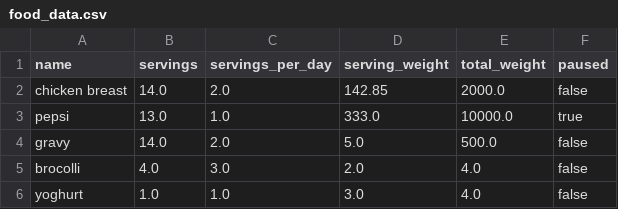
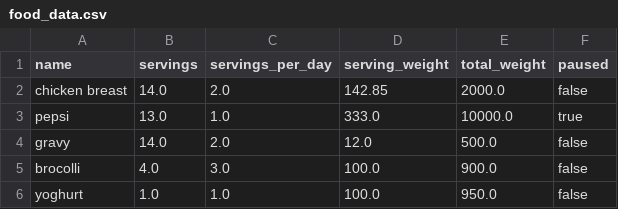
Before and after one commit to TChowdhury1999/GroceryPal, a CSV file: data/food_data.csv, drawn as a sheet.

```diff
--- a/data/food_data.csv
+++ b/data/food_data.csv
@@ -3,4 +3,4 @@ chicken breast,14.0,2.0,142.85,2000.0,false
 pepsi,13.0,1.0,333.0,10000.0,true
-gravy,14.0,2.0,5.0,500.0,false
-brocolli,4.0,3.0,2.0,4.0,false
-yoghurt,1.0,1.0,3.0,4.0,false
+gravy,14.0,2.0,12.0,500.0,false
+brocolli,4.0,3.0,100.0,900.0,false
+yoghurt,1.0,1.0,100.0,950.0,false
```
Also changed, not shown: 1 other file.
